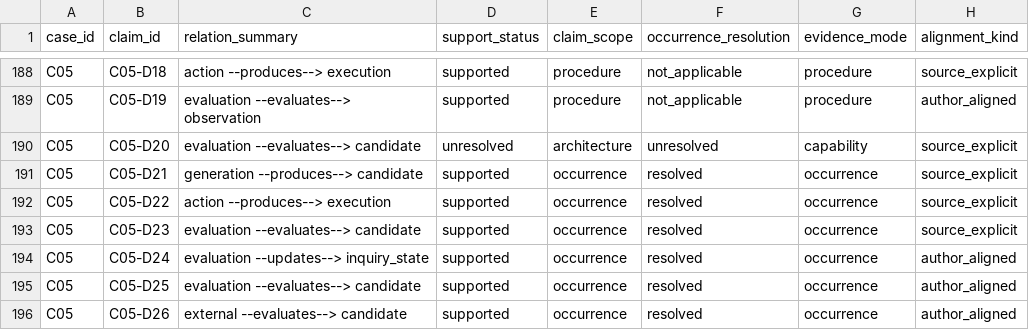
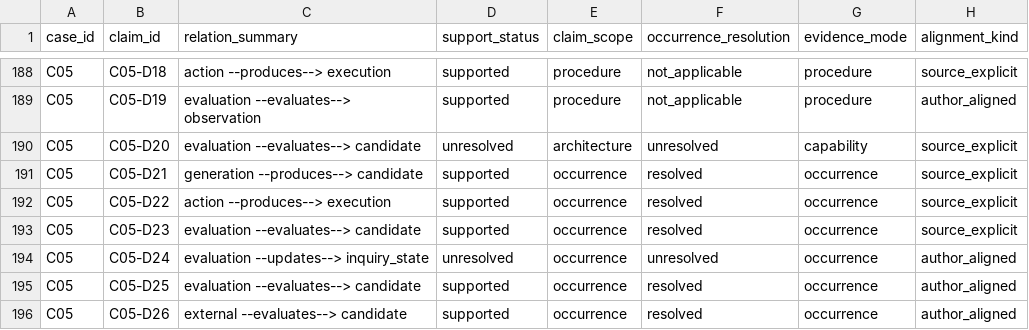
Before and after one commit to ysys143/servo-caisc2026, a CSV file: submission/analysis/servo_v5_claims_projection.csv, drawn as a sheet; only a part is shown, gaps mark what is left out.

```diff
--- a/submission/analysis/servo_v5_claims_projection.csv
+++ b/submission/analysis/servo_v5_claims_projection.csv
@@ -193,3 +193,3 @@ C05,C05-D22,action --produces--> execution,supported,occurrence,resolved,occurre
 C05,C05-D23,evaluation --evaluates--> candidate,supported,occurrence,resolved,occurrence,source_explicit
-C05,C05-D24,evaluation --updates--> inquiry_state,supported,occurrence,resolved,occurrence,author_aligned
+C05,C05-D24,evaluation --updates--> inquiry_state,unresolved,occurrence,unresolved,occurrence,author_aligned
 C05,C05-D25,evaluation --evaluates--> candidate,supported,occurrence,resolved,occurrence,author_aligned
```
Also changed, not shown: 16 other files.
